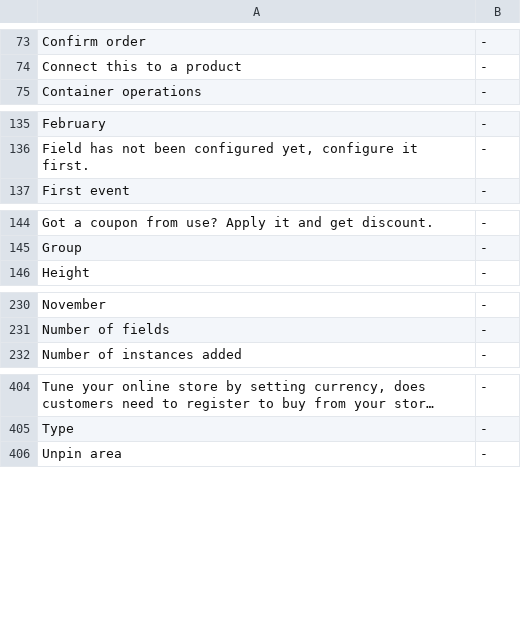
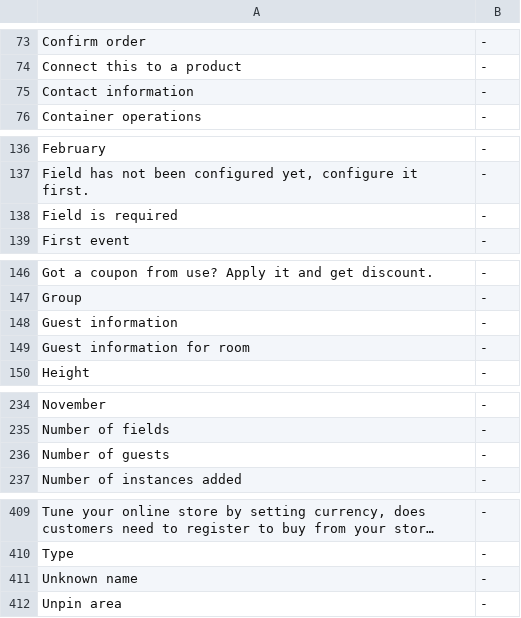
Before and after one commit to tamzidoronno/zaui-v4, a CSV file: com.getshop.client/ROOT/translation/stripped/w_en_en.csv, drawn as a sheet; only a part is shown, gaps mark what is left out; long unchanged cells end in …; the diff names each change by its address in the sheet, - before the commit and + after, or states it on an @@ line.

Commit message:
Number of rooms available.

```diff
--- a/com.getshop.client/ROOT/translation/stripped/w_en_en.csv
+++ b/com.getshop.client/ROOT/translation/stripped/w_en_en.csv
+row 75: Contact information | -
+row 138: Field is required | -
+row 148: Guest information | -
+row 149: Guest information for room | -
+row 236: Number of guests | -
+row 411: Unknown name | -
```
Also changed, not shown: com.getshop.client/ROOT/translation/f_base.csv, com.getshop.client/ROOT/translation/stripped/f_en_en.csv, 12 other files.
